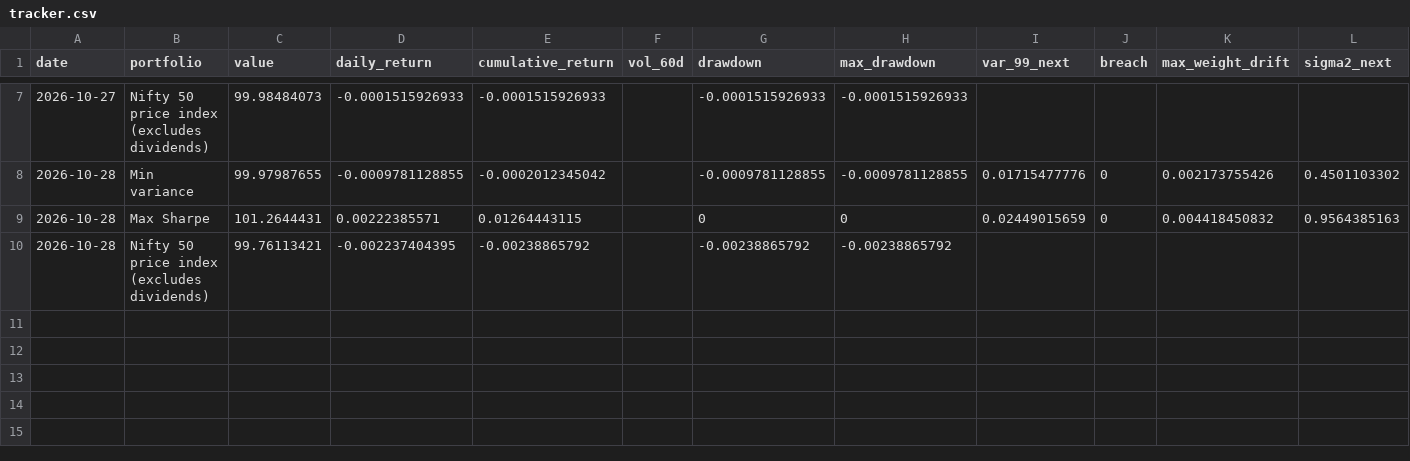
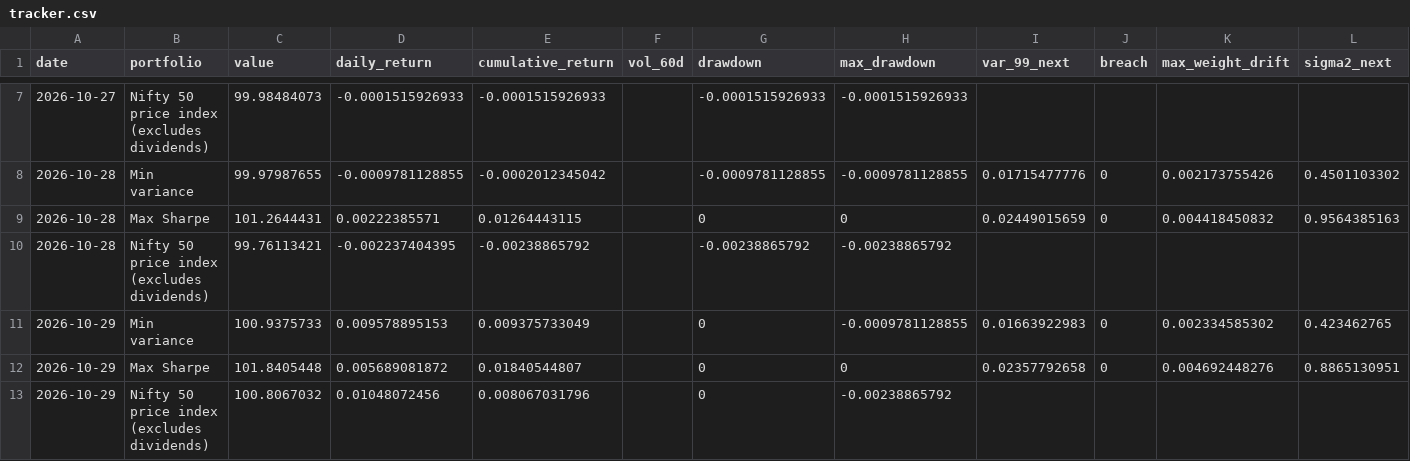
Before and after one commit to khatuaryan10-ops/nifty50-portfolio-risk-models, a CSV file: data/tracker.csv, drawn as a sheet; only a part is shown, gaps mark what is left out; rows hold the shown columns only; the diff names each change by its address in the sheet, - before the commit and + after, or states it on an @@ line.

```diff
--- a/data/tracker.csv
+++ b/data/tracker.csv
+row 11: 2026-10-29 | Min variance | 100.9375733 | 0.009578895153 | 0.009375733049 |  | 0 | -0.0009781128855 | 0.01663922983 | 0 | 0.002334585302 | 0.423462765
+row 12: 2026-10-29 | Max Sharpe | 101.8405448 | 0.005689081872 | 0.01840544807 |  | 0 | 0 | 0.02357792658 | 0 | 0.004692448276 | 0.8865130951
+row 13: 2026-10-29 | Nifty 50 price index (excludes dividends) | 100.8067032 | 0.01048072456 | 0.008067031796 |  | 0 | -0.00238865792
```
Also changed, not shown: data/job_log.csv, data/prices_raw.csv, 3 other files.
